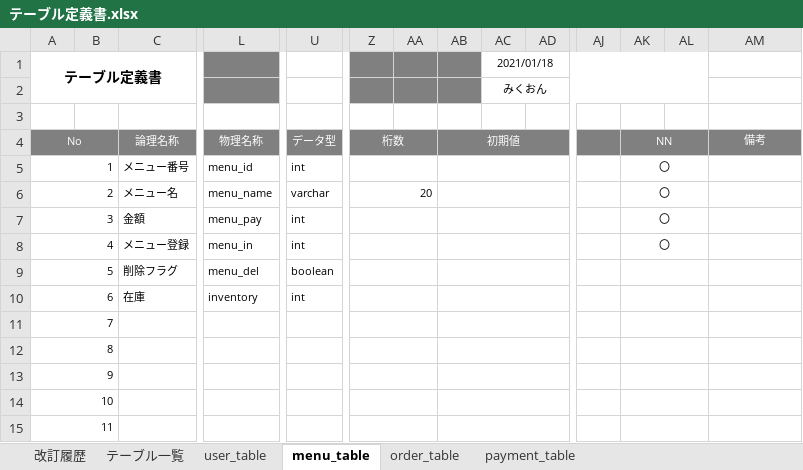
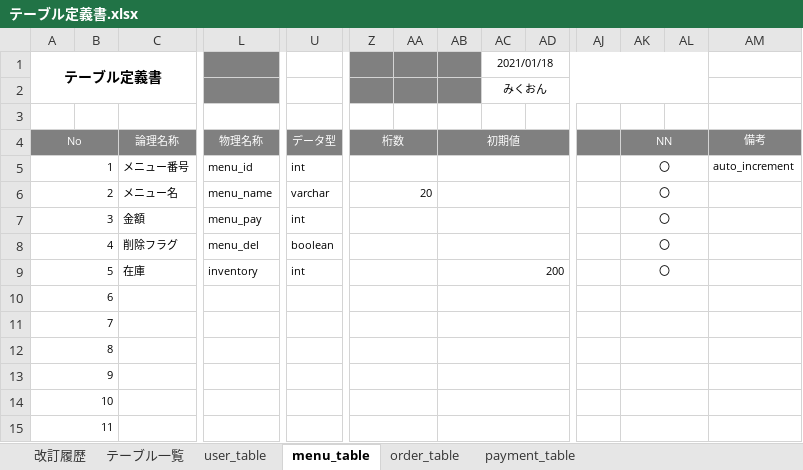
Before and after one commit to satotodob/D_Group_project, an Excel workbook: テーブル定義書.xlsx, sheet menu_table, drawn as a sheet; only a part is shown, gaps mark what is left out; values as stored, in another font and other column widths than the file's, no borders; removed rows and columns are numbered as before the commit, all else as after; rows hold the shown columns only; the diff names each change by its address in the sheet, - before the commit and + after, or states it on an @@ line.

```diff
--- a/テーブル定義書.xlsx (sheet menu_table)
+++ b/テーブル定義書.xlsx (sheet menu_table)
-AM5: (empty)
+AM5: auto_increment
-row 8: 4 |  | メニュー登録 | menu_in | int |  |  |  |  |  |  | 〇
@@ column A (テーブル定義書) renumbered between rows 8 and 9 @@
-AK8:AK9: (empty)
+AK8:AK9: 〇
-AB9: (empty)
+AB9: 200
+row 10: 6
```
Also changed, not shown: sheet payment_table, sheet user_table, sheet order_table, sheet テーブル一覧.
